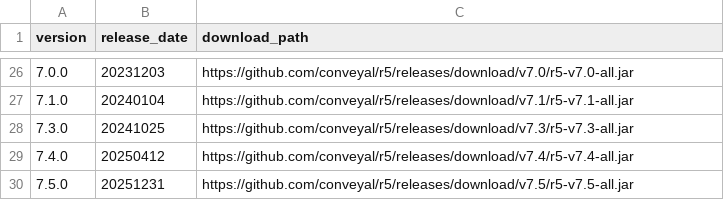
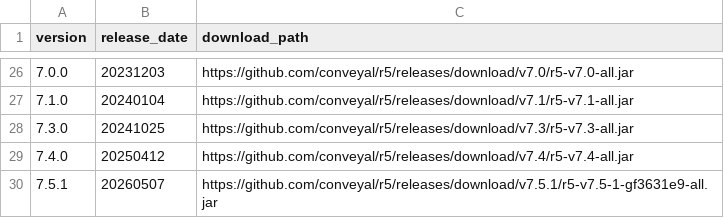
Before and after one commit to ipeaGIT/r5r, a CSV file: r-package/inst/extdata/metadata_r5r.csv, drawn as a sheet; only a part is shown, gaps mark what is left out.

```diff
--- a/r-package/inst/extdata/metadata_r5r.csv
+++ b/r-package/inst/extdata/metadata_r5r.csv
@@ -29,2 +29,2 @@ version;release_date;download_path
 7.4.0;20250412;https://github.com/conveyal/r5/releases/download/v7.4/r5-v7.4-all.jar
-7.5.0;20251231;https://github.com/conveyal/r5/releases/download/v7.5/r5-v7.5-all.jar
+7.5.1;20260507;https://github.com/conveyal/r5/releases/download/v7.5.1/r5-v7.5-1-gf3631e9-all.jar
```
Also changed, not shown: 1 other file.
